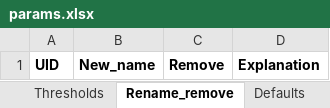
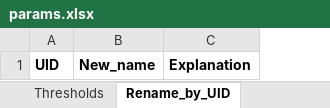
Before and after one commit to noahtrawicki/blimp, an Excel workbook: params.xlsx, sheet Rename_by_UID, drawn as a sheet; values as stored, in another font and other column widths than the file's, no borders; the diff names each change by its address in the sheet, - before the commit and + after, or states it on an @@ line.

```diff
--- a/params.xlsx (sheet Rename_by_UID)
+++ b/params.xlsx (sheet Rename_by_UID)
-sheet tab: Rename_remove
+sheet tab: Rename_by_UID
-column C, row 1: Remove
```
Also changed, not shown: sheet Names_to_change, other sheet tabs, 6 other files.
